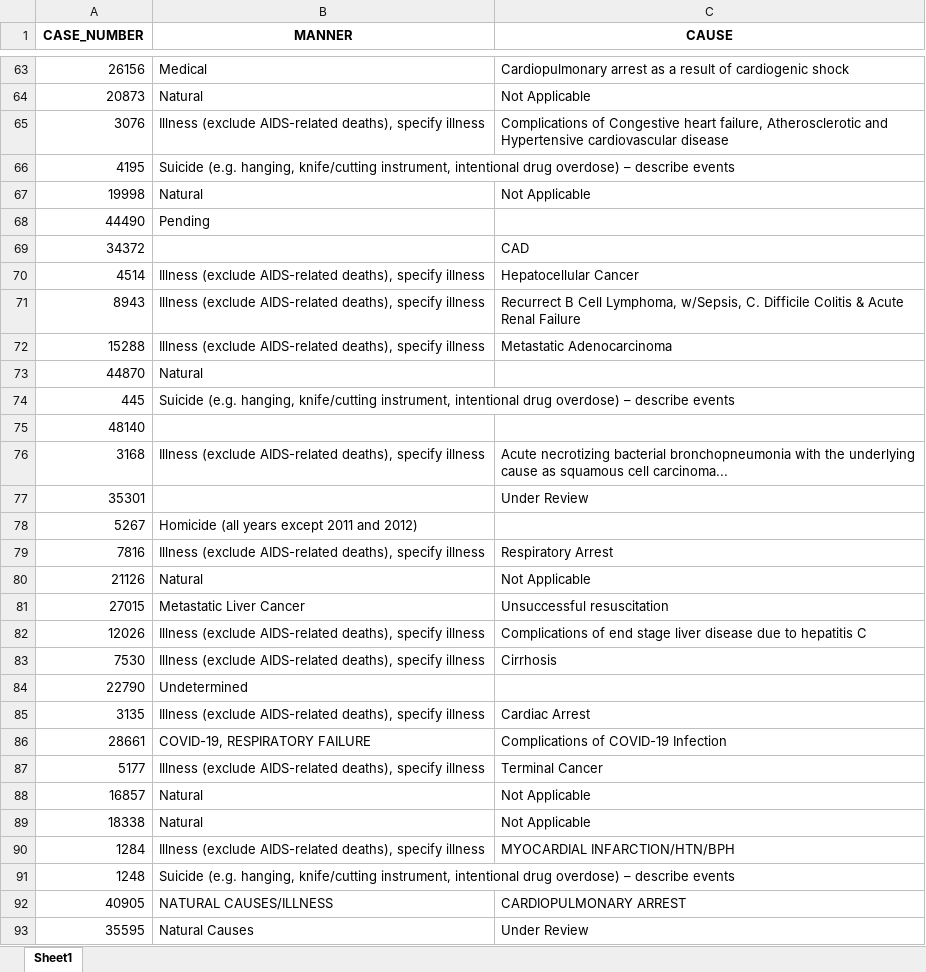
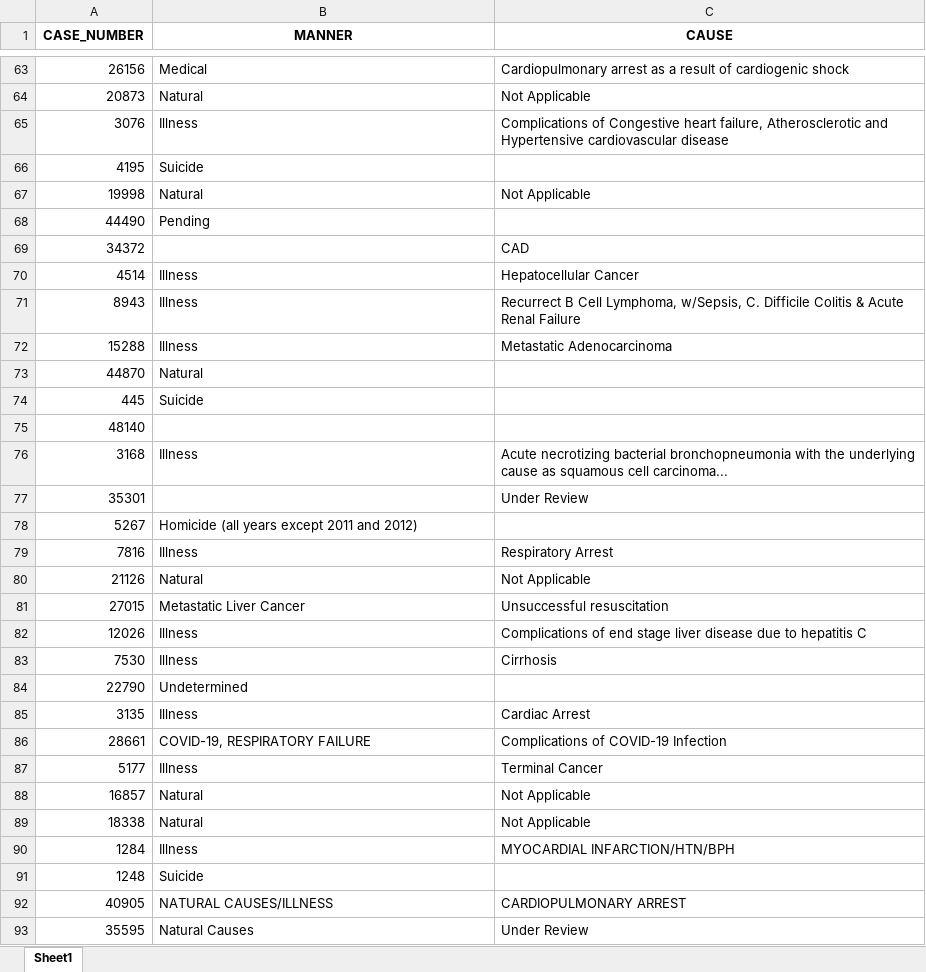
Before and after one commit to callmeufu/harmonized-carceral-mortality-database, an Excel workbook: data/a_01_mortality_data_processed/fitting_mci_doc_cod/sample_template.xlsx, sheet Sheet1, drawn as a sheet; only a part is shown, gaps mark what is left out; values as stored, in another font and other column widths than the file's, no borders; the diff covers the shown part only; the diff names each change by its address in the sheet, - before the commit and + after, or states it on an @@ line.

```diff
--- a/data/a_01_mortality_data_processed/fitting_mci_doc_cod/sample_template.xlsx (sheet Sheet1)
+++ b/data/a_01_mortality_data_processed/fitting_mci_doc_cod/sample_template.xlsx (sheet Sheet1)
-B65 (MANNER): Illness (exclude AIDS-related deaths), specify illness
+B65 (MANNER): Illness
-B66 (MANNER): Suicide (e.g. hanging, knife/cutting instrument, intentional drug overdose) – describe events
+B66 (MANNER): Suicide
-B70:B72 (MANNER): Illness (exclude AIDS-related deaths), specify illness
+B70:B72 (MANNER): Illness
-B74 (MANNER): Suicide (e.g. hanging, knife/cutting instrument, intentional drug overdose) – describe events
+B74 (MANNER): Suicide
-B76 (MANNER): Illness (exclude AIDS-related deaths), specify illness
+B76 (MANNER): Illness
-B79 (MANNER): Illness (exclude AIDS-related deaths), specify illness
+B79 (MANNER): Illness
-B82:B83 (MANNER): Illness (exclude AIDS-related deaths), specify illness
+B82:B83 (MANNER): Illness
-B85 (MANNER): Illness (exclude AIDS-related deaths), specify illness
+B85 (MANNER): Illness
-B87 (MANNER): Illness (exclude AIDS-related deaths), specify illness
+B87 (MANNER): Illness
-B90 (MANNER): Illness (exclude AIDS-related deaths), specify illness
+B90 (MANNER): Illness
-B91 (MANNER): Suicide (e.g. hanging, knife/cutting instrument, intentional drug overdose) – describe events
+B91 (MANNER): Suicide
```
Also changed, not shown: 14 edited cells elsewhere in this sheet, data/a_01_mortality_data_processed/fitting_mci_doc_cod/final_kw_v1.xlsx, 8 other files.
